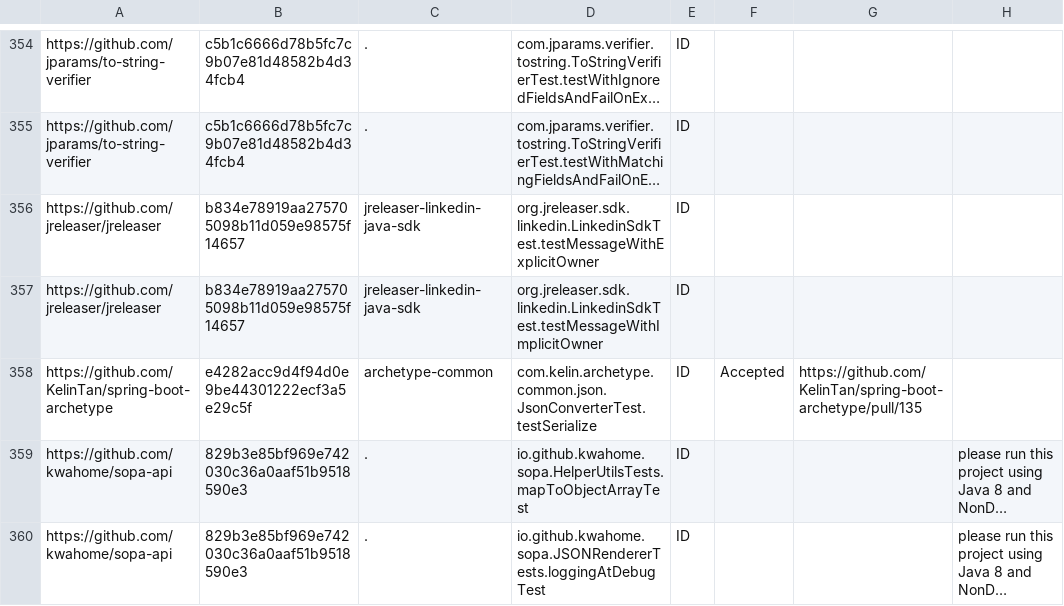
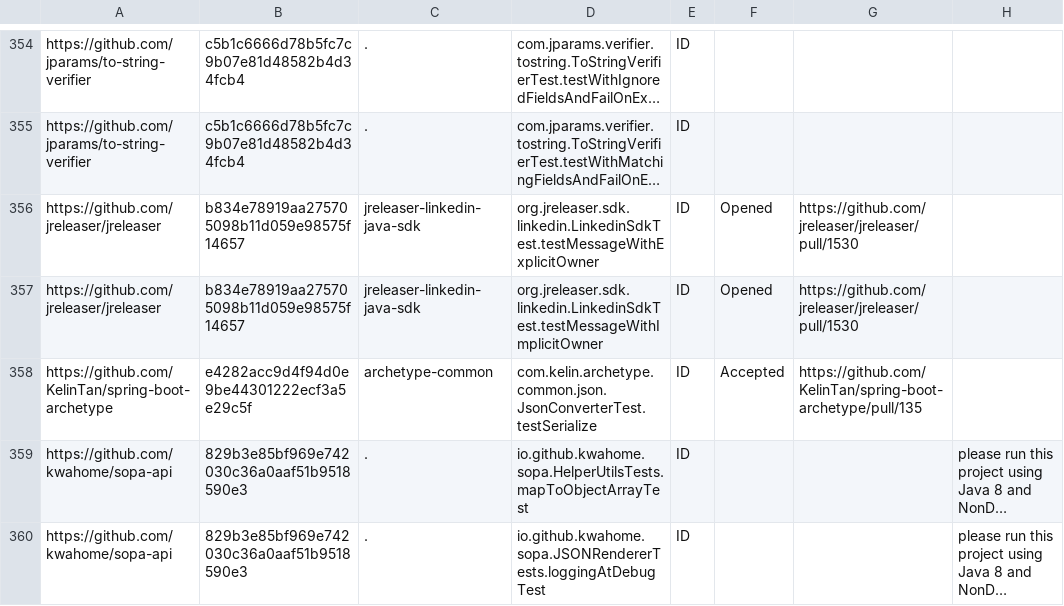
Before and after one commit to wuh3/idoft, a CSV file: gr-data.csv, drawn as a sheet; only a part is shown, gaps mark what is left out; long unchanged cells end in …; the diff names each change by its address in the sheet, - before the commit and + after, or states it on an @@ line.

Commit message:
Opened real PR for fixing 2 tests

```diff
--- a/gr-data.csv
+++ b/gr-data.csv
-F356:F357: (empty)
+F356:F357: Opened
-G356:G357: (empty)
+G356:G357: https://github.com/jreleaser/jreleaser/pull/1530
```
